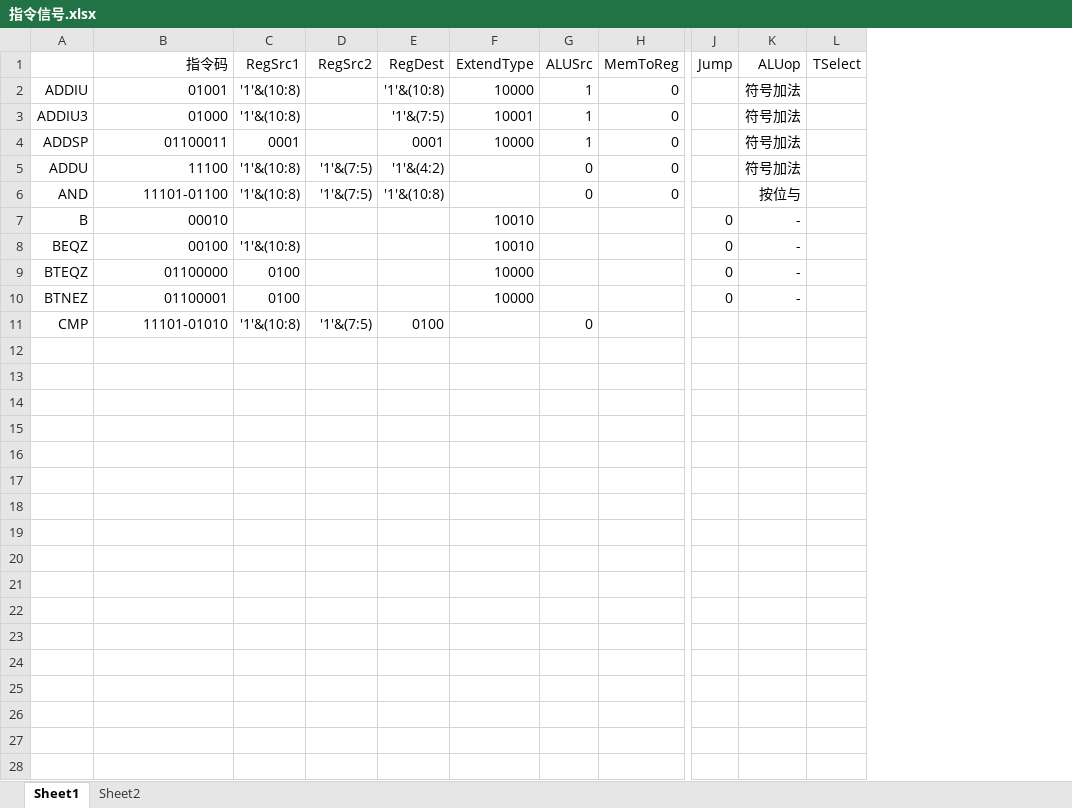
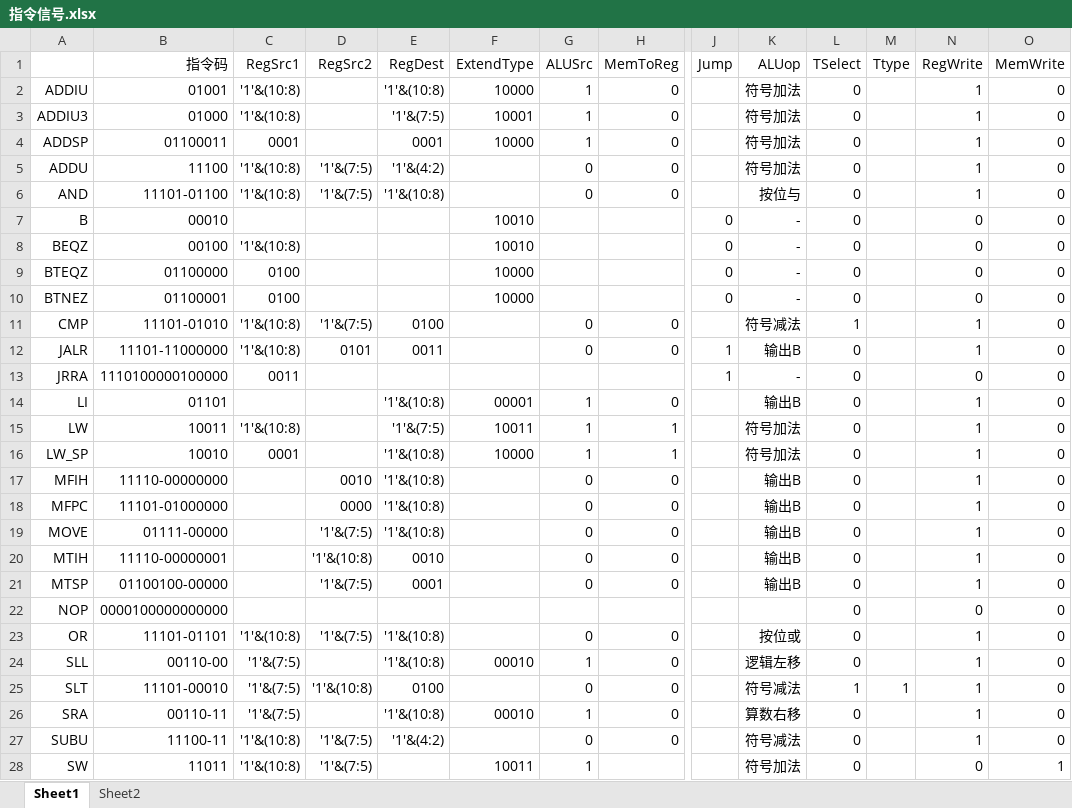
Before and after one commit to qinyao-he/MIPS-CPU, an Excel workbook: doc/指令信号.xlsx, sheet Sheet1, drawn as a sheet; only a part is shown, gaps mark what is left out; values as stored, in another font and other column widths than the file's, no borders; rows hold the shown columns only; the diff covers the shown part only; the diff names each change by its address in the sheet, - before the commit and + after, or states it on an @@ line.

```diff
--- a/doc/指令信号.xlsx (sheet Sheet1)
+++ b/doc/指令信号.xlsx (sheet Sheet1)
+column M (Ttype), empty
+column N (RegWrite), rows 2-11: 1 | 1 | 1 | 1 | 1 | 0 | 0 | 0 | 0 | 1
+column O (MemWrite), rows 2-11: all 0
-L2:L10 (TSelect): (empty)
+L2:L10 (TSelect): 0
-H11 (MemToReg): (empty)
+H11 (MemToReg): 0
-K11 (ALUop): (empty)
+K11 (ALUop): 符号减法
-L11 (TSelect): (empty)
+L11 (TSelect): 1
+row 12: JALR | 11101-11000000 | '1'&(10:8) | 0101 | 0011 |  | 0 | 0 | 1 | 输出B | 0 |  | 1 | 0
+row 13: JRRA | 1110100000100000 | 0011 |  |  |  |  |  | 1 | - | 0 |  | 0 | 0
+row 14: LI | 01101 |  |  | '1'&(10:8) | 00001 | 1 | 0 |  | 输出B | 0 |  | 1 | 0
+row 15: LW | 10011 | '1'&(10:8) |  | '1'&(7:5) | 10011 | 1 | 1 |  | 符号加法 | 0 |  | 1 | 0
+row 16: LW_SP | 10010 | 0001 |  | '1'&(10:8) | 10000 | 1 | 1 |  | 符号加法 | 0 |  | 1 | 0
+row 17: MFIH | 11110-00000000 |  | 0010 | '1'&(10:8) |  | 0 | 0 |  | 输出B | 0 |  | 1 | 0
+row 18: MFPC | 11101-01000000 |  | 0000 | '1'&(10:8) |  | 0 | 0 |  | 输出B | 0 |  | 1 | 0
+row 19: MOVE | 01111-00000 |  | '1'&(7:5) | '1'&(10:8) |  | 0 | 0 |  | 输出B | 0 |  | 1 | 0
+row 20: MTIH | 11110-00000001 |  | '1'&(10:8) | 0010 |  | 0 | 0 |  | 输出B | 0 |  | 1 | 0
+row 21: MTSP | 01100100-00000 |  | '1'&(7:5) | 0001 |  | 0 | 0 |  | 输出B | 0 |  | 1 | 0
+row 22: NOP | 0000100000000000 |  |  |  |  |  |  |  |  | 0 |  | 0 | 0
+row 23: OR | 11101-01101 | '1'&(10:8) | '1'&(7:5) | '1'&(10:8) |  | 0 | 0 |  | 按位或 | 0 |  | 1 | 0
+row 24: SLL | 00110-00 | '1'&(7:5) |  | '1'&(10:8) | 00010 | 1 | 0 |  | 逻辑左移 | 0 |  | 1 | 0
+row 25: SLT | 11101-00010 | '1'&(7:5) | '1'&(10:8) | 0100 |  | 0 | 0 |  | 符号减法 | 1 | 1 | 1 | 0
+row 26: SRA | 00110-11 | '1'&(7:5) |  | '1'&(10:8) | 00010 | 1 | 0 |  | 算数右移 | 0 |  | 1 | 0
+row 27: SUBU | 11100-11 | '1'&(10:8) | '1'&(7:5) | '1'&(4:2) |  | 0 | 0 |  | 符号减法 | 0 |  | 1 | 0
+row 28: SW | 11011 | '1'&(10:8) | '1'&(7:5) |  | 10011 | 1 |  |  | 符号加法 | 0 |  | 0 | 1
```
Also changed, not shown: 1 added row elsewhere in this sheet, sheet Sheet2, 1 other file.
